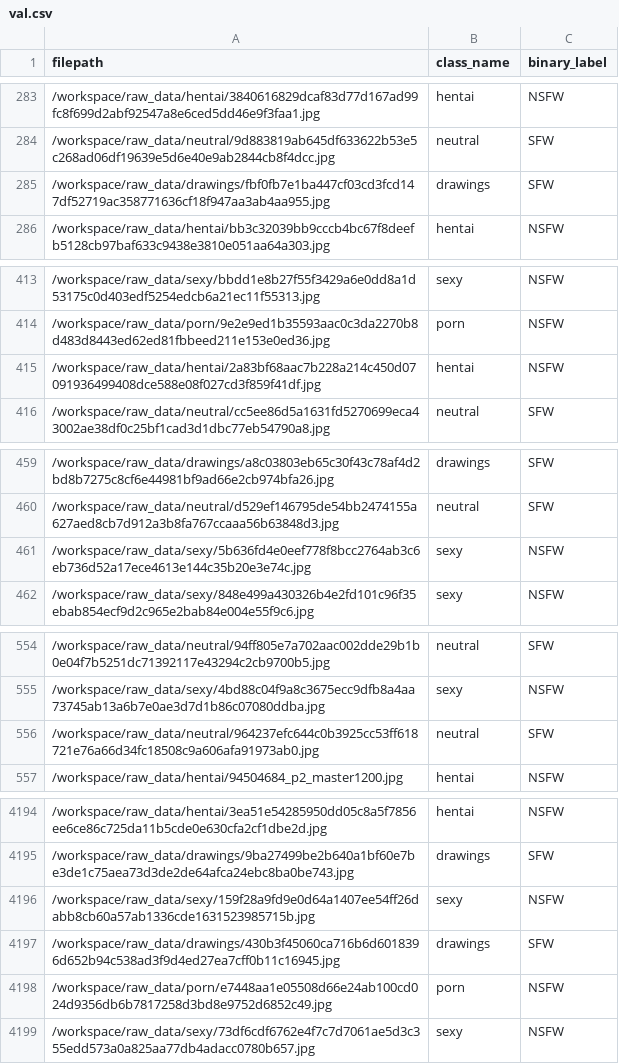
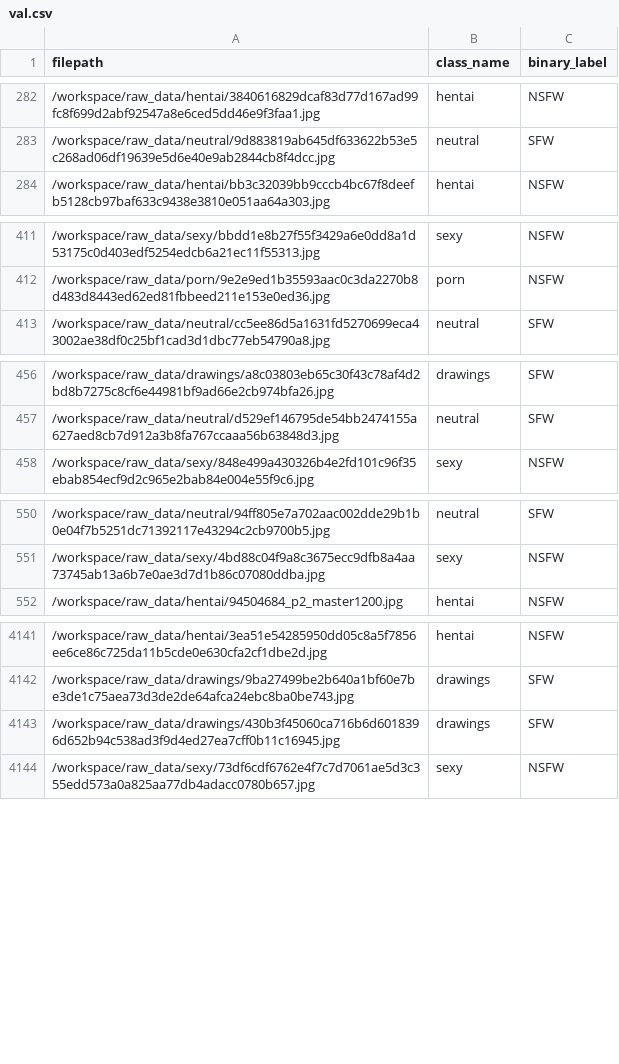
Before and after one commit to joseaam2020/FPGate, a CSV file: split/val.csv, drawn as a sheet; only a part is shown, gaps mark what is left out; the diff covers the shown part only.

```diff
--- a/split/val.csv
+++ b/split/val.csv
@@ -284,3 +283,2 @@ filepath,class_name,binary_label
 /workspace/raw_data/neutral/9d883819ab645df633622b53e5c268ad06df19639e5d6e40e9ab2844cb8f4dcc.jpg,neutral,SFW
-/workspace/raw_data/drawings/fbf0fb7e1ba447cf03cd3fcd147df52719ac358771636cf18f947aa3ab4aa955.jpg,drawings,SFW
 /workspace/raw_data/hentai/bb3c32039bb9cccb4bc67f8deefb5128cb97baf633c9438e3810e051aa64a303.jpg,hentai,NSFW
@@ -414,3 +412,2 @@ filepath,class_name,binary_label
 /workspace/raw_data/porn/9e2e9ed1b35593aac0c3da2270b8d483d8443ed62ed81fbbeed211e153e0ed36.jpg,porn,NSFW
-/workspace/raw_data/hentai/2a83bf68aac7b228a214c450d07091936499408dce588e08f027cd3f859f41df.jpg,hentai,NSFW
 /workspace/raw_data/neutral/cc5ee86d5a1631fd5270699eca43002ae38df0c25bf1cad3d1dbc77eb54790a8.jpg,neutral,SFW
@@ -460,3 +457,2 @@ filepath,class_name,binary_label
 /workspace/raw_data/neutral/d529ef146795de54bb2474155a627aed8cb7d912a3b8fa767ccaaa56b63848d3.jpg,neutral,SFW
-/workspace/raw_data/sexy/5b636fd4e0eef778f8bcc2764ab3c6eb736d52a17ece4613e144c35b20e3e74c.jpg,sexy,NSFW
 /workspace/raw_data/sexy/848e499a430326b4e2fd101c96f35ebab854ecf9d2c965e2bab84e004e55f9c6.jpg,sexy,NSFW
@@ -555,3 +551,2 @@ filepath,class_name,binary_label
 /workspace/raw_data/sexy/4bd88c04f9a8c3675ecc9dfb8a4aa73745ab13a6b7e0ae3d7d1b86c07080ddba.jpg,sexy,NSFW
-/workspace/raw_data/neutral/964237efc644c0b3925cc53ff618721e76a66d34fc18508c9a606afa91973ab0.jpg,neutral,SFW
 /workspace/raw_data/hentai/94504684_p2_master1200.jpg,hentai,NSFW
@@ -4195,5 +4142,3 @@ filepath,class_name,binary_label
 /workspace/raw_data/drawings/9ba27499be2b640a1bf60e7be3de1c75aea73d3de2de64afca24ebc8ba0be743.jpg,drawings,SFW
-/workspace/raw_data/sexy/159f28a9fd9e0d64a1407ee54ff26dabb8cb60a57ab1336cde1631523985715b.jpg,sexy,NSFW
 /workspace/raw_data/drawings/430b3f45060ca716b6d6018396d652b94c538ad3f9d4ed27ea7cff0b11c16945.jpg,drawings,SFW
-/workspace/raw_data/porn/e7448aa1e05508d66e24ab100cd024d9356db6b7817258d3bd8e9752d6852c49.jpg,porn,NSFW
 /workspace/raw_data/sexy/73df6cdf6762e4f7c7d7061ae5d3c355edd573a0a825aa77db4adacc0780b657.jpg,sexy,NSFW
```
Also changed, not shown: 49 removed rows elsewhere in this file, 3 other files.
